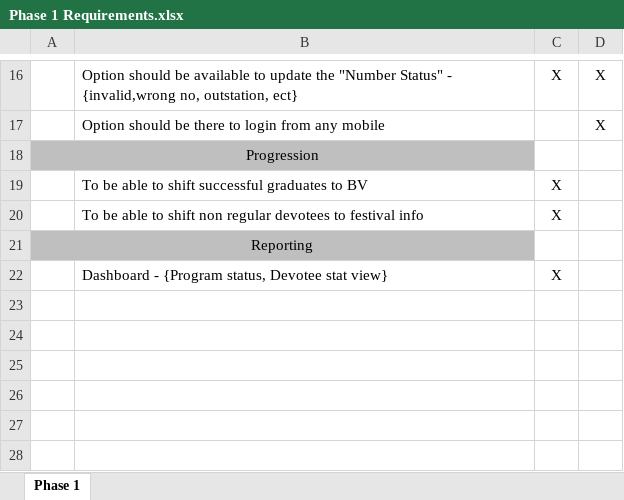
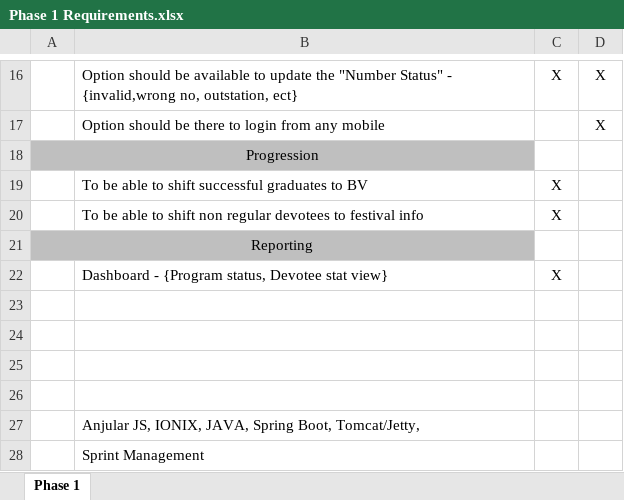
Before and after one commit to hariksetra/ISKCON-Preaching-Assistant, an Excel workbook: ProjectManagement/Phase 1 Requirements.xlsx, sheet Phase 1, drawn as a sheet; only a part is shown, gaps mark what is left out; values as stored, in another font and other column widths than the file's, no borders; the diff names each change by its address in the sheet, - before the commit and + after, or states it on an @@ line.

```diff
--- a/ProjectManagement/Phase 1 Requirements.xlsx (sheet Phase 1)
+++ b/ProjectManagement/Phase 1 Requirements.xlsx (sheet Phase 1)
+row 23: (empty)
+row 24: (empty)
+row 25: (empty)
+row 26: (empty)
+row 27:  | Anjular JS, IONIX, JAVA, Spring Boot, Tomcat/Jetty,
+row 28:  | Sprint Management
```
Also changed, not shown: ProjectManagement/TPS_DB_Table_column P1_v4.xlsx, 6 other files.
